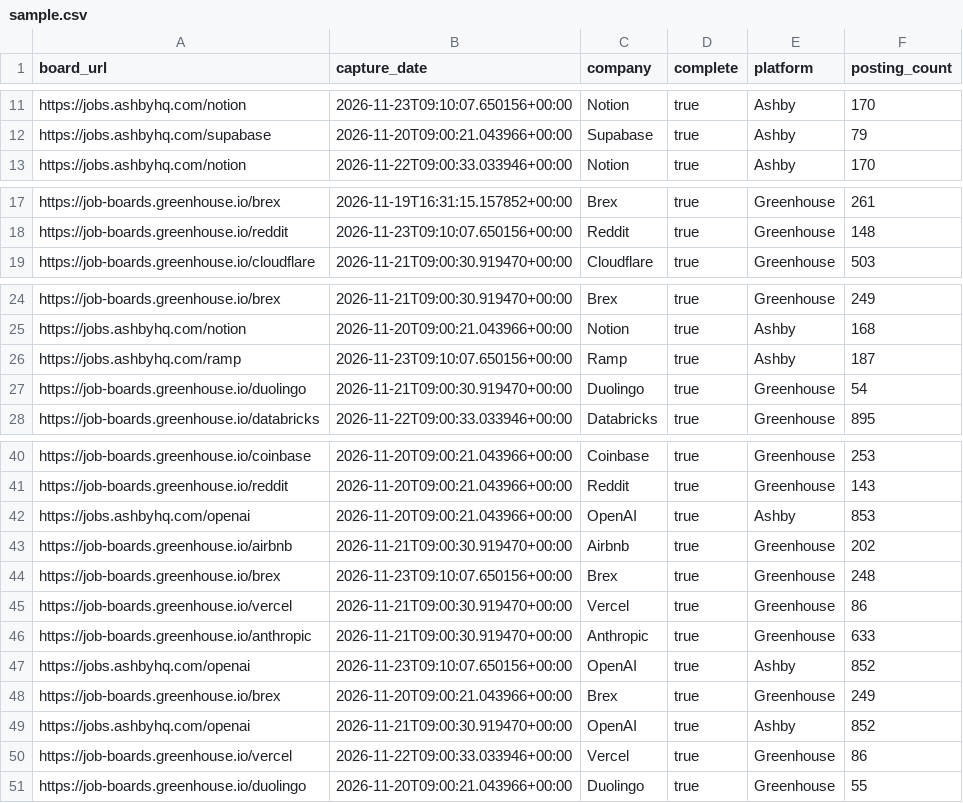
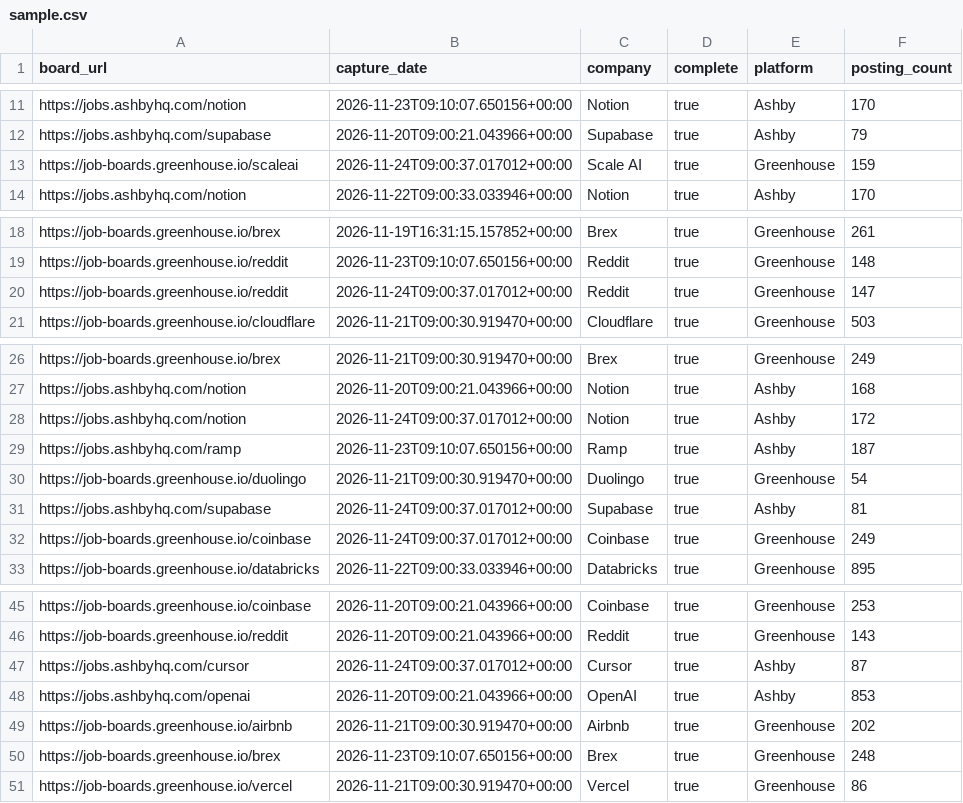
Before and after one commit to jsonifyco/public-datasets, a CSV file: datasets/tech-ai-jobs-daily-a221b54cd808/outputs/1ee398128fc6/captures-2d9457560f11/sample.csv, drawn as a sheet; only a part is shown, gaps mark what is left out.

```diff
--- a/datasets/tech-ai-jobs-daily-a221b54cd808/outputs/1ee398128fc6/captures-2d9457560f11/sample.csv
+++ b/datasets/tech-ai-jobs-daily-a221b54cd808/outputs/1ee398128fc6/captures-2d9457560f11/sample.csv
@@ -12,2 +12,3 @@ https://jobs.ashbyhq.com/notion,2026-11-23T09:10:07.650156+00:00,Notion,true,Ash
 https://jobs.ashbyhq.com/supabase,2026-11-20T09:00:21.043966+00:00,Supabase,true,Ashby,79
+https://job-boards.greenhouse.io/scaleai,2026-11-24T09:00:37.017012+00:00,Scale AI,true,Greenhouse,159
 https://jobs.ashbyhq.com/notion,2026-11-22T09:00:33.033946+00:00,Notion,true,Ashby,170
@@ -18,2 +19,3 @@ https://job-boards.greenhouse.io/brex,2026-11-19T16:31:15.157852+00:00,Brex,true
 https://job-boards.greenhouse.io/reddit,2026-11-23T09:10:07.650156+00:00,Reddit,true,Greenhouse,148
+https://job-boards.greenhouse.io/reddit,2026-11-24T09:00:37.017012+00:00,Reddit,true,Greenhouse,147
 https://job-boards.greenhouse.io/cloudflare,2026-11-21T09:00:30.919470+00:00,Cloudflare,true,Greenhouse,503
@@ -25,4 +27,7 @@ https://job-boards.greenhouse.io/brex,2026-11-21T09:00:30.919470+00:00,Brex,true
 https://jobs.ashbyhq.com/notion,2026-11-20T09:00:21.043966+00:00,Notion,true,Ashby,168
+https://jobs.ashbyhq.com/notion,2026-11-24T09:00:37.017012+00:00,Notion,true,Ashby,172
 https://jobs.ashbyhq.com/ramp,2026-11-23T09:10:07.650156+00:00,Ramp,true,Ashby,187
 https://job-boards.greenhouse.io/duolingo,2026-11-21T09:00:30.919470+00:00,Duolingo,true,Greenhouse,54
+https://jobs.ashbyhq.com/supabase,2026-11-24T09:00:37.017012+00:00,Supabase,true,Ashby,81
+https://job-boards.greenhouse.io/coinbase,2026-11-24T09:00:37.017012+00:00,Coinbase,true,Greenhouse,249
 https://job-boards.greenhouse.io/databricks,2026-11-22T09:00:33.033946+00:00,Databricks,true,Greenhouse,895
@@ -41,2 +46,3 @@ https://job-boards.greenhouse.io/coinbase,2026-11-20T09:00:21.043966+00:00,Coinb
 https://job-boards.greenhouse.io/reddit,2026-11-20T09:00:21.043966+00:00,Reddit,true,Greenhouse,143
+https://jobs.ashbyhq.com/cursor,2026-11-24T09:00:37.017012+00:00,Cursor,true,Ashby,87
 https://jobs.ashbyhq.com/openai,2026-11-20T09:00:21.043966+00:00,OpenAI,true,Ashby,853
@@ -45,7 +51 @@ https://job-boards.greenhouse.io/brex,2026-11-23T09:10:07.650156+00:00,Brex,true
 https://job-boards.greenhouse.io/vercel,2026-11-21T09:00:30.919470+00:00,Vercel,true,Greenhouse,86
-https://job-boards.greenhouse.io/anthropic,2026-11-21T09:00:30.919470+00:00,Anthropic,true,Greenhouse,633
-https://jobs.ashbyhq.com/openai,2026-11-23T09:10:07.650156+00:00,OpenAI,true,Ashby,852
-https://job-boards.greenhouse.io/brex,2026-11-20T09:00:21.043966+00:00,Brex,true,Greenhouse,249
-https://jobs.ashbyhq.com/openai,2026-11-21T09:00:30.919470+00:00,OpenAI,true,Ashby,852
-https://job-boards.greenhouse.io/vercel,2026-11-22T09:00:33.033946+00:00,Vercel,true,Greenhouse,86
-https://job-boards.greenhouse.io/duolingo,2026-11-20T09:00:21.043966+00:00,Duolingo,true,Greenhouse,55
```
Also changed, not shown: datasets/tech-ai-jobs-daily-a221b54cd808/outputs/1ee398128fc6/postings-4d6282602ee9/sample.csv, 3 other files.
